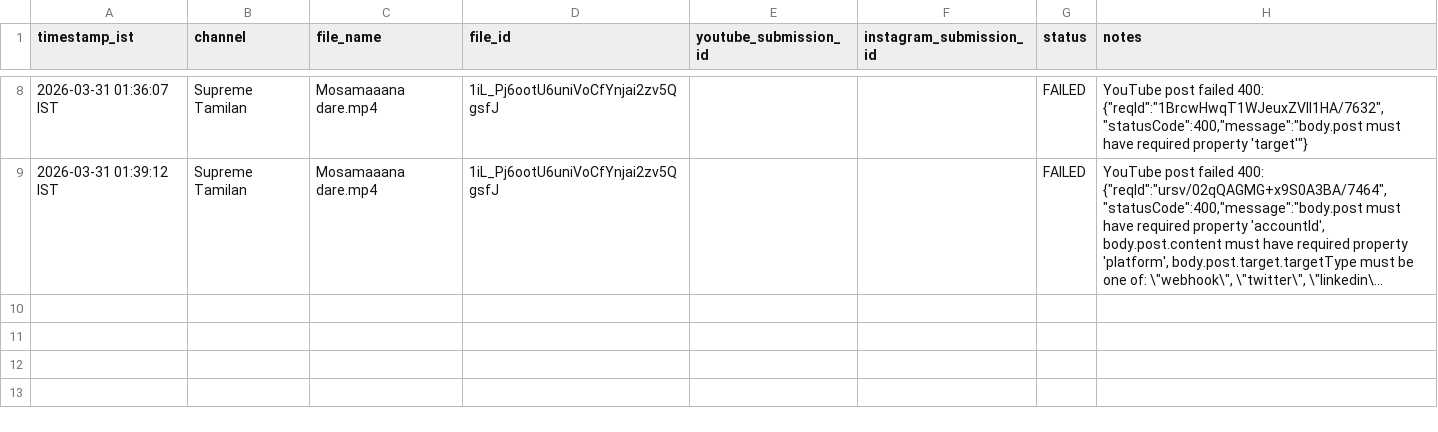
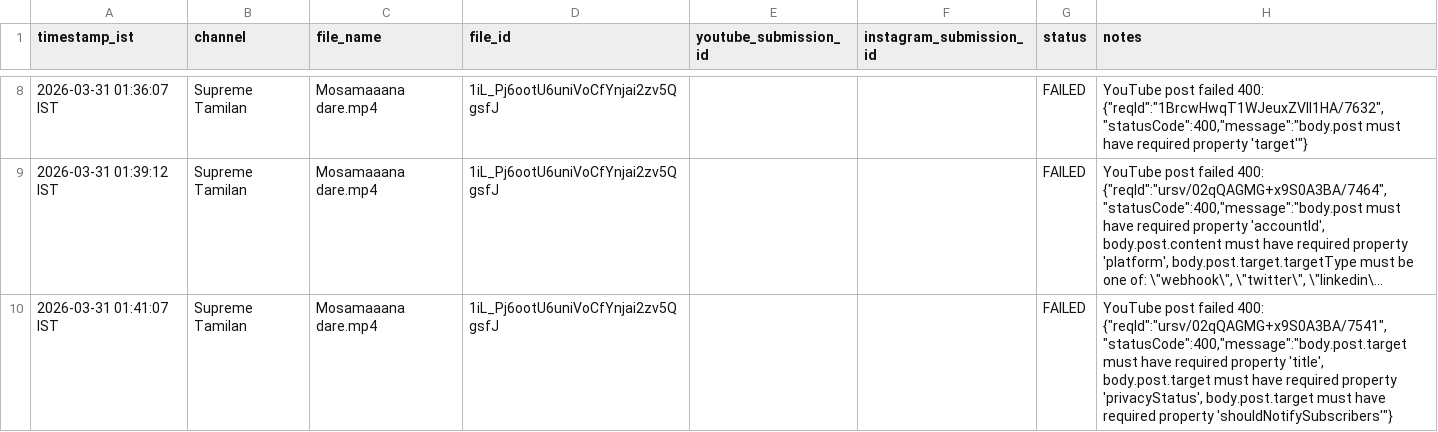
Before and after one commit to rahmankhan1995/social-media-upload-automation, a CSV file: upload_log.csv, drawn as a sheet; only a part is shown, gaps mark what is left out; long unchanged cells end in …; the diff names each change by its address in the sheet, - before the commit and + after, or states it on an @@ line.

```diff
--- a/upload_log.csv
+++ b/upload_log.csv
+row 10: 2026-03-31 01:41:07 IST | Supreme Tamilan | Mosamaaana dare.mp4 | 1iL_Pj6ootU6uniVoCfYnjai2zv5QgsfJ |  |  | FAILED | YouTube post failed 400: {"reqId":"ursv/02qQAGMG+x9S0A3BA/7541","statusCode":400,"message":"body.post.target must have required property 'title', body.post.target must have required property 'privacyStatus', body.post.target must have required property 'shouldNotifySubscribers'"}
```
